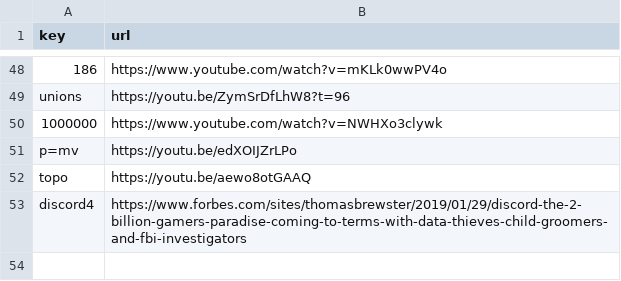
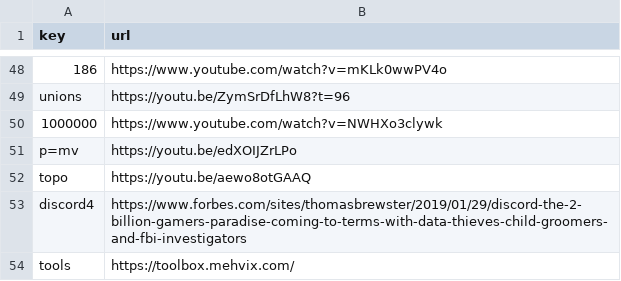
Before and after one commit to Mehvix/cc, a CSV file: index.csv, drawn as a sheet; only a part is shown, gaps mark what is left out; the diff names each change by its address in the sheet, - before the commit and + after, or states it on an @@ line.

Commit message:
Set key "tools" → "https://toolbox.mehvix.com/"

```diff
--- a/index.csv
+++ b/index.csv
+row 54: tools | https://toolbox.mehvix.com/
```
Also changed, not shown: 2 other files.
